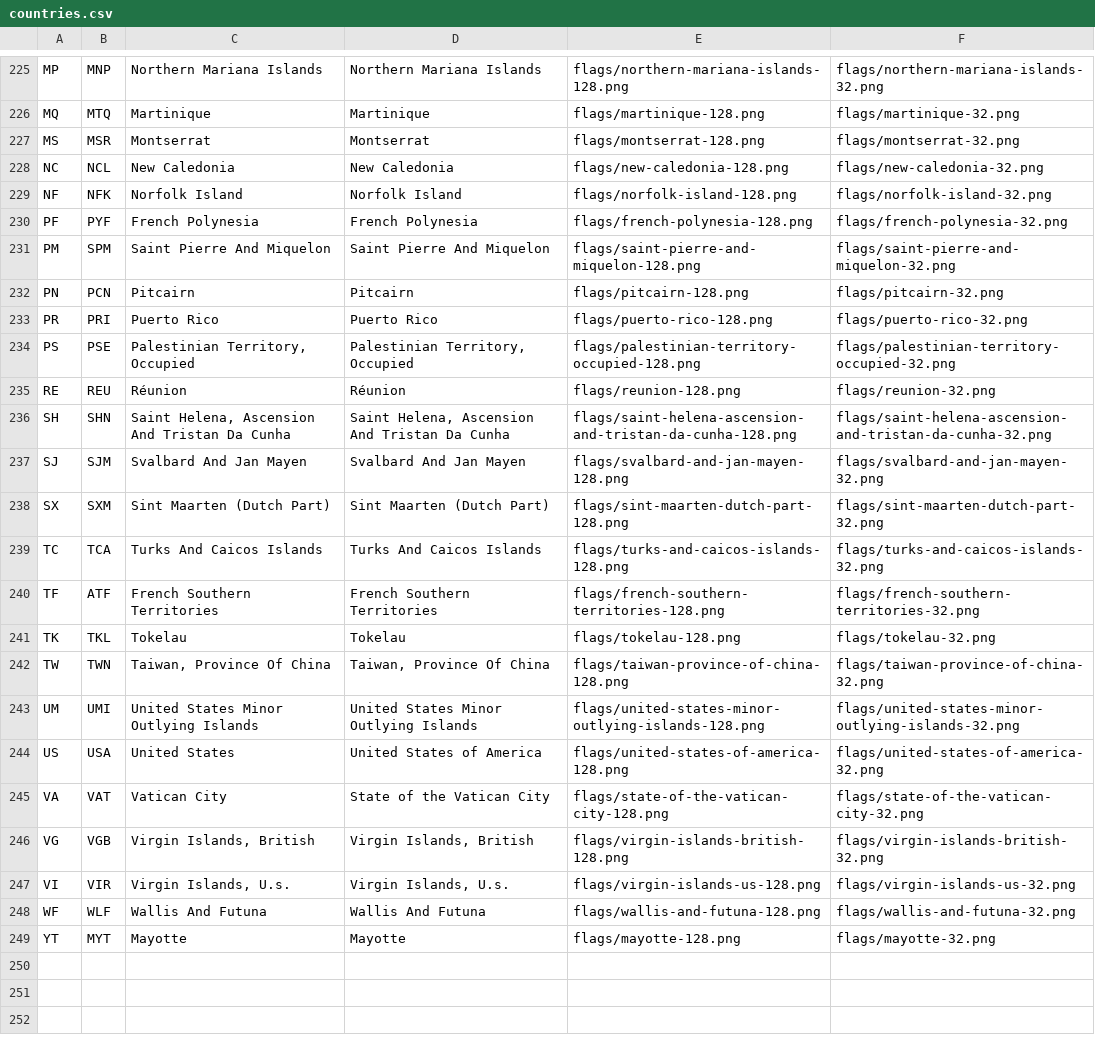
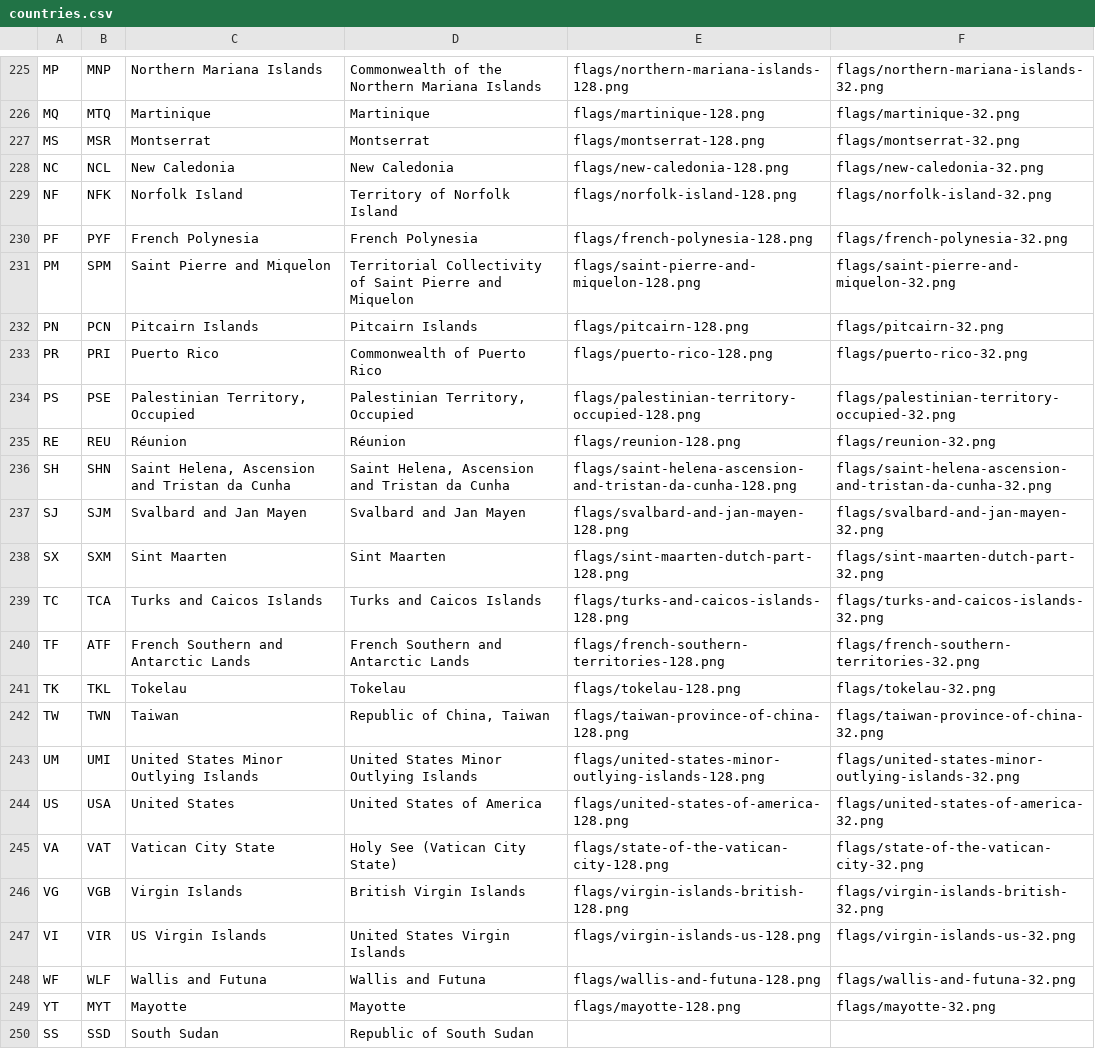
Before and after one commit to cristiroma/countries, a CSV file: csv/countries.csv, drawn as a sheet; only a part is shown, gaps mark what is left out; the diff covers the shown part only; the diff names each change by its address in the sheet, - before the commit and + after, or states it on an @@ line.

```diff
--- a/csv/countries.csv
+++ b/csv/countries.csv
-D225: Northern Mariana Islands
+D225: Commonwealth of the Northern Mariana Islands
-D229: Norfolk Island
+D229: Territory of Norfolk Island
-C231: Saint Pierre And Miquelon
+C231: Saint Pierre and Miquelon
-D231: Saint Pierre And Miquelon
+D231: Territorial Collectivity of Saint Pierre and Miquelon
-C232: Pitcairn
+C232: Pitcairn Islands
-D232: Pitcairn
+D232: Pitcairn Islands
-D233: Puerto Rico
+D233: Commonwealth of Puerto Rico
-C236: Saint Helena, Ascension And Tristan Da Cunha
+C236: Saint Helena, Ascension and Tristan da Cunha
-D236: Saint Helena, Ascension And Tristan Da Cunha
+D236: Saint Helena, Ascension and Tristan da Cunha
-C237: Svalbard And Jan Mayen
+C237: Svalbard and Jan Mayen
-D237: Svalbard And Jan Mayen
+D237: Svalbard and Jan Mayen
-C238: Sint Maarten (Dutch Part)
+C238: Sint Maarten
-D238: Sint Maarten (Dutch Part)
+D238: Sint Maarten
-C239: Turks And Caicos Islands
+C239: Turks and Caicos Islands
-D239: Turks And Caicos Islands
+D239: Turks and Caicos Islands
-C240: French Southern Territories
+C240: French Southern and Antarctic Lands
-D240: French Southern Territories
+D240: French Southern and Antarctic Lands
-C242: Taiwan, Province Of China
+C242: Taiwan
-D242: Taiwan, Province Of China
+D242: Republic of China, Taiwan
-C245: Vatican City
+C245: Vatican City State
-D245: State of the Vatican City
+D245: Holy See (Vatican City State)
-C246: Virgin Islands, British
+C246: Virgin Islands
-D246: Virgin Islands, British
+D246: British Virgin Islands
-C247: Virgin Islands, U.s.
+C247: US Virgin Islands
-D247: Virgin Islands, U.s.
+D247: United States Virgin Islands
-C248: Wallis And Futuna
+C248: Wallis and Futuna
-D248: Wallis And Futuna
+D248: Wallis and Futuna
+row 250: SS | SSD | South Sudan | Republic of South Sudan
```
Also changed, not shown: 48 edited cells elsewhere in this file, 2 other files.
